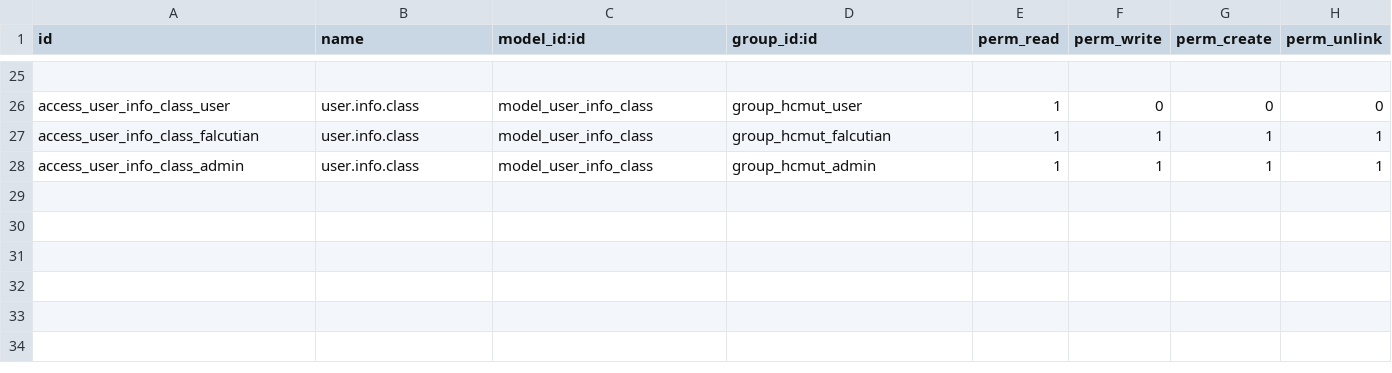
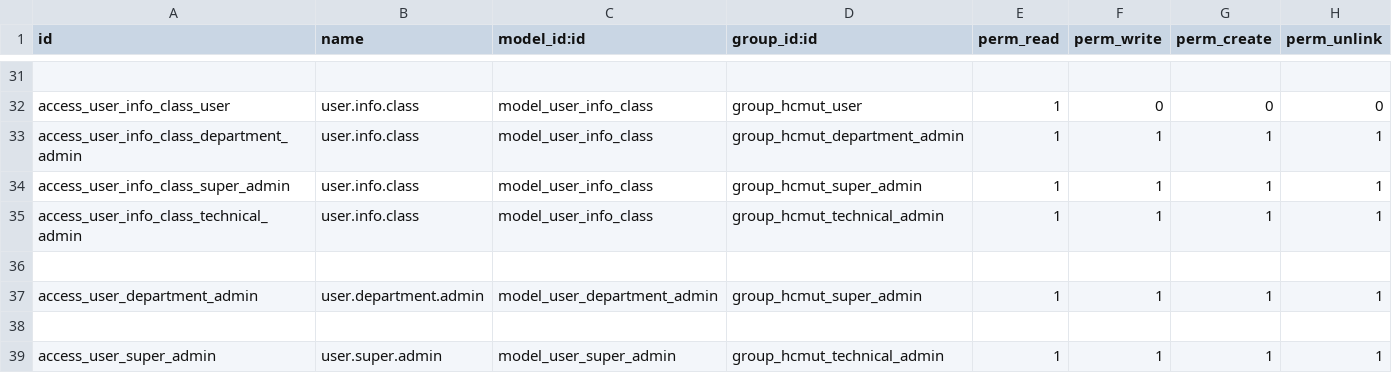
Before and after one commit to SUN-0207/HoatDong_BachKhoa, a CSV file: addons/manage_user_info/security/ir.model.access.csv, drawn as a sheet; only a part is shown, gaps mark what is left out; addresses are those after the commit; the diff covers the shown part only; the diff names each change by its address in the sheet, - before the commit and + after, or states it on an @@ line.

Commit message:
split role user

```diff
--- a/addons/manage_user_info/security/ir.model.access.csv
+++ b/addons/manage_user_info/security/ir.model.access.csv
-A33 (id): access_user_info_class_falcutian
+A33 (id): access_user_info_class_department_admin
-D33 (group_id:id): group_hcmut_falcutian
+D33 (group_id:id): group_hcmut_department_admin
-A34 (id): access_user_info_class_admin
+A34 (id): access_user_info_class_super_admin
-D34 (group_id:id): group_hcmut_admin
+D34 (group_id:id): group_hcmut_super_admin
+row 35: access_user_info_class_technical_admin | user.info.class | model_user_info_class | group_hcmut_technical_admin | 1 | 1 | 1 | 1
+row 36: (empty)
+row 37: access_user_department_admin | user.department.admin | model_user_department_admin | group_hcmut_super_admin | 1 | 1 | 1 | 1
+row 38: (empty)
+row 39: access_user_super_admin | user.super.admin | model_user_super_admin | group_hcmut_technical_admin | 1 | 1 | 1 | 1
```
Also changed, not shown: 6 added rows and 24 edited cells elsewhere in this file, 14 other files.
